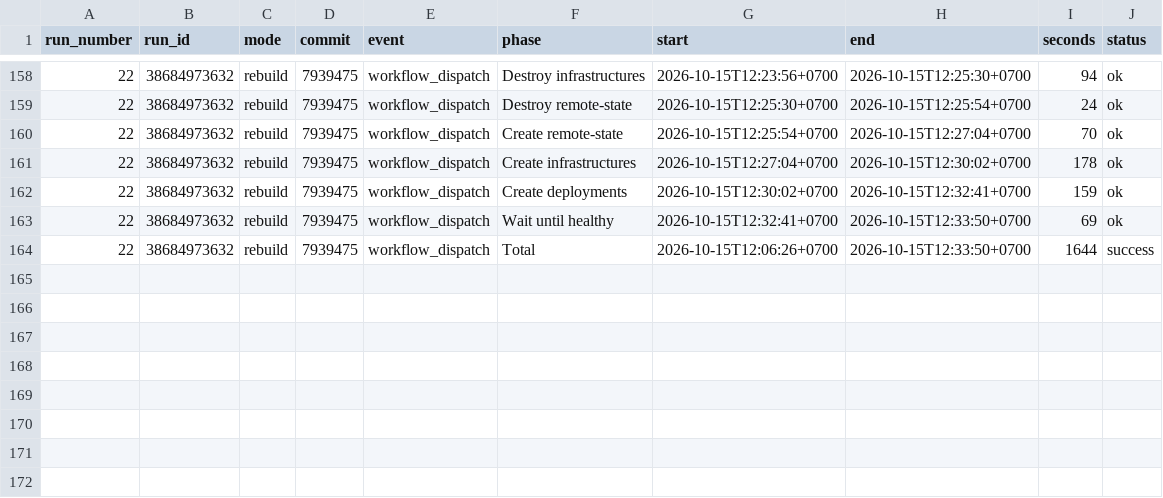
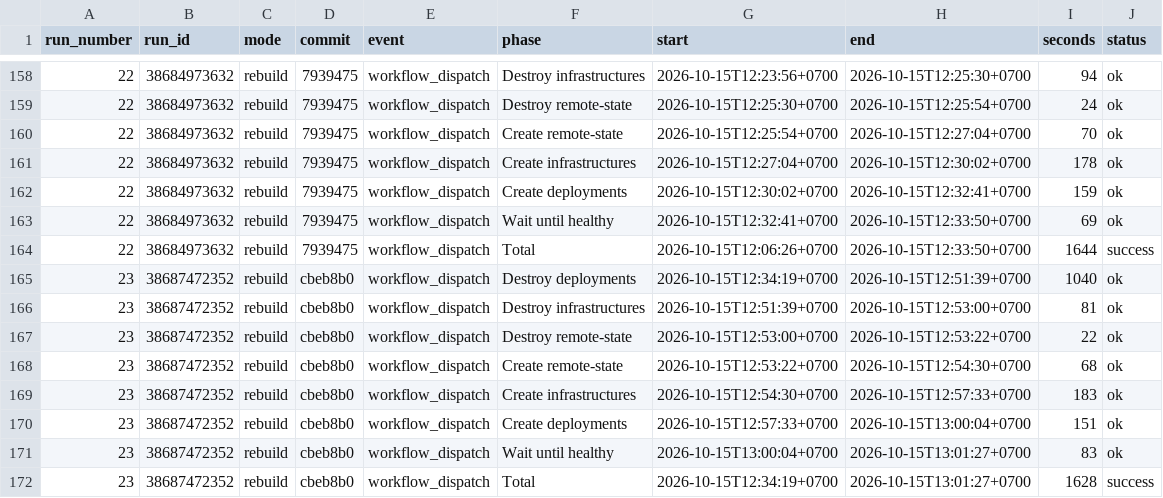
Before and after one commit to leangsengk90/devops2-assessment2, a CSV file: reports/github-actions/timings.csv, drawn as a sheet; only a part is shown, gaps mark what is left out; the diff names each change by its address in the sheet, - before the commit and + after, or states it on an @@ line.

```diff
--- a/reports/github-actions/timings.csv
+++ b/reports/github-actions/timings.csv
+row 165: 23 | 38687472352 | rebuild | cbeb8b0 | workflow_dispatch | Destroy deployments | 2026-10-15T12:34:19+0700 | 2026-10-15T12:51:39+0700 | 1040 | ok
+row 166: 23 | 38687472352 | rebuild | cbeb8b0 | workflow_dispatch | Destroy infrastructures | 2026-10-15T12:51:39+0700 | 2026-10-15T12:53:00+0700 | 81 | ok
+row 167: 23 | 38687472352 | rebuild | cbeb8b0 | workflow_dispatch | Destroy remote-state | 2026-10-15T12:53:00+0700 | 2026-10-15T12:53:22+0700 | 22 | ok
+row 168: 23 | 38687472352 | rebuild | cbeb8b0 | workflow_dispatch | Create remote-state | 2026-10-15T12:53:22+0700 | 2026-10-15T12:54:30+0700 | 68 | ok
+row 169: 23 | 38687472352 | rebuild | cbeb8b0 | workflow_dispatch | Create infrastructures | 2026-10-15T12:54:30+0700 | 2026-10-15T12:57:33+0700 | 183 | ok
+row 170: 23 | 38687472352 | rebuild | cbeb8b0 | workflow_dispatch | Create deployments | 2026-10-15T12:57:33+0700 | 2026-10-15T13:00:04+0700 | 151 | ok
+row 171: 23 | 38687472352 | rebuild | cbeb8b0 | workflow_dispatch | Wait until healthy | 2026-10-15T13:00:04+0700 | 2026-10-15T13:01:27+0700 | 83 | ok
+row 172: 23 | 38687472352 | rebuild | cbeb8b0 | workflow_dispatch | Total | 2026-10-15T12:34:19+0700 | 2026-10-15T13:01:27+0700 | 1628 | success
```
Also changed, not shown: reports/github-actions/service-health.csv, 4 other files.
